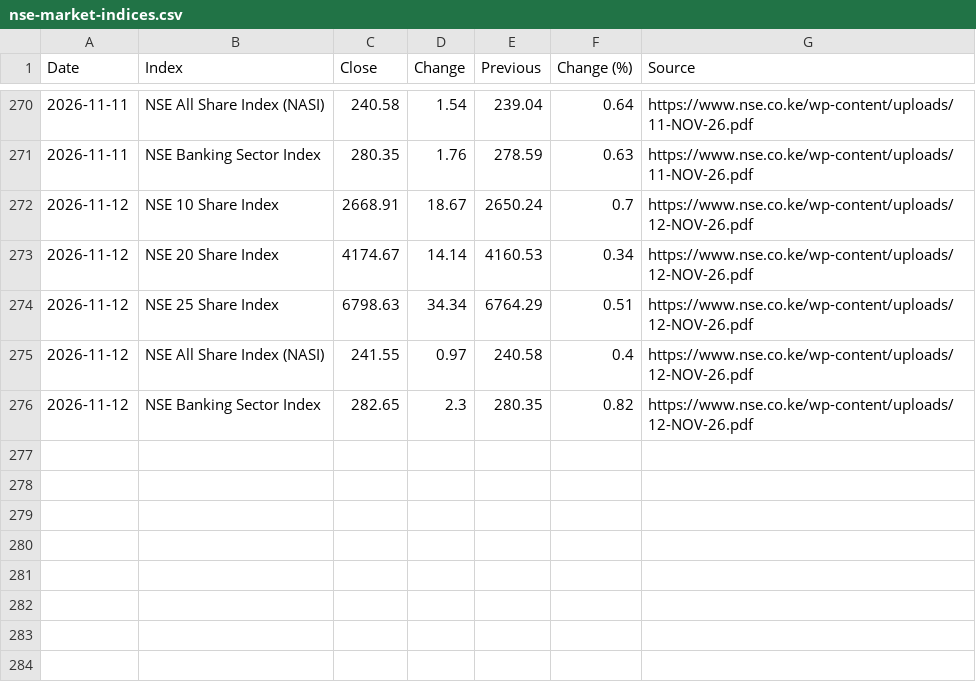
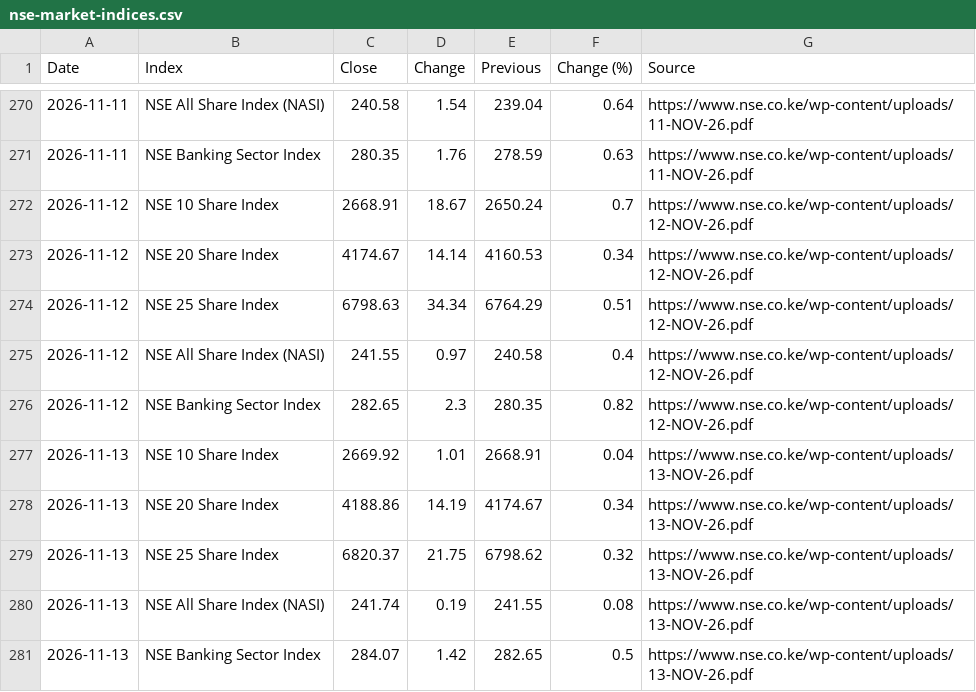
Before and after one commit to Coinimain/kenyanmmf, a CSV file: nse-market-indices.csv, drawn as a sheet; only a part is shown, gaps mark what is left out.

```diff
--- a/nse-market-indices.csv
+++ b/nse-market-indices.csv
@@ -276 +276,6 @@ Date,Index,Close,Change,Previous,Change (%),Source
 2026-11-12,NSE Banking Sector Index,282.65,2.3,280.35,0.82,https://www.nse.co.ke/wp-content/uploads/12-NOV-26.pdf
+2026-11-13,NSE 10 Share Index,2669.92,1.01,2668.91,0.04,https://www.nse.co.ke/wp-content/uploads/13-NOV-26.pdf
+2026-11-13,NSE 20 Share Index,4188.86,14.19,4174.67,0.34,https://www.nse.co.ke/wp-content/uploads/13-NOV-26.pdf
+2026-11-13,NSE 25 Share Index,6820.37,21.75,6798.62,0.32,https://www.nse.co.ke/wp-content/uploads/13-NOV-26.pdf
+2026-11-13,NSE All Share Index (NASI),241.74,0.19,241.55,0.08,https://www.nse.co.ke/wp-content/uploads/13-NOV-26.pdf
+2026-11-13,NSE Banking Sector Index,284.07,1.42,282.65,0.5,https://www.nse.co.ke/wp-content/uploads/13-NOV-26.pdf
```
Also changed, not shown: nse-market-summary.csv, 1 other file.
